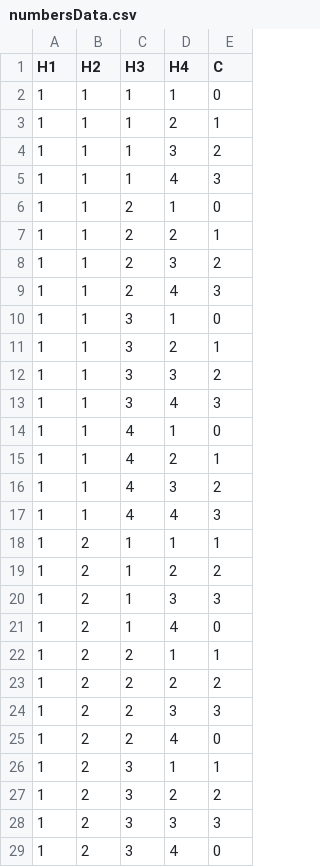
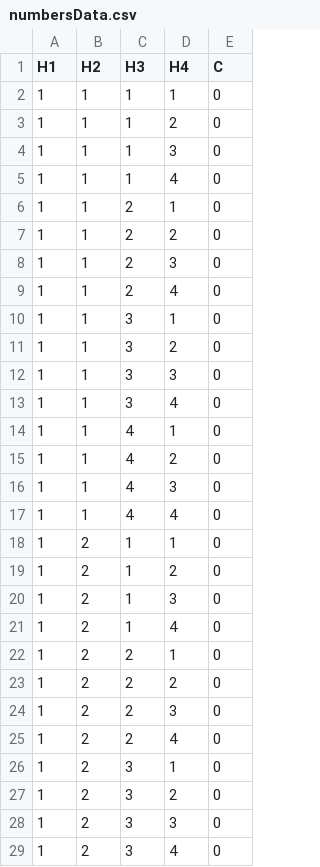
Before and after one commit to fonsecaeli/Random-Forest-Classification, a CSV file: src/numbersData.csv, drawn as a sheet; only a part is shown; the diff covers the shown part only.

Commit message:
Large bugfix for DecisionTree, DataSet, Entropy complete

```diff
--- a/src/numbersData.csv
+++ b/src/numbersData.csv
@@ -2,28 +2,28 @@ H1,H2,H3,H4,C
 1,1,1,1,0
-1,1,1,2,1
-1,1,1,3,2
-1,1,1,4,3
+1,1,1,2,0
+1,1,1,3,0
+1,1,1,4,0
 1,1,2,1,0
-1,1,2,2,1
-1,1,2,3,2
-1,1,2,4,3
+1,1,2,2,0
+1,1,2,3,0
+1,1,2,4,0
 1,1,3,1,0
-1,1,3,2,1
-1,1,3,3,2
-1,1,3,4,3
+1,1,3,2,0
+1,1,3,3,0
+1,1,3,4,0
 1,1,4,1,0
-1,1,4,2,1
-1,1,4,3,2
-1,1,4,4,3
-1,2,1,1,1
-1,2,1,2,2
-1,2,1,3,3
+1,1,4,2,0
+1,1,4,3,0
+1,1,4,4,0
+1,2,1,1,0
+1,2,1,2,0
+1,2,1,3,0
 1,2,1,4,0
-1,2,2,1,1
-1,2,2,2,2
-1,2,2,3,3
+1,2,2,1,0
+1,2,2,2,0
+1,2,2,3,0
 1,2,2,4,0
-1,2,3,1,1
-1,2,3,2,2
-1,2,3,3,3
+1,2,3,1,0
+1,2,3,2,0
+1,2,3,3,0
 1,2,3,4,0
```
Also changed, not shown: 171 edited cells elsewhere in this file, 1 other file.
